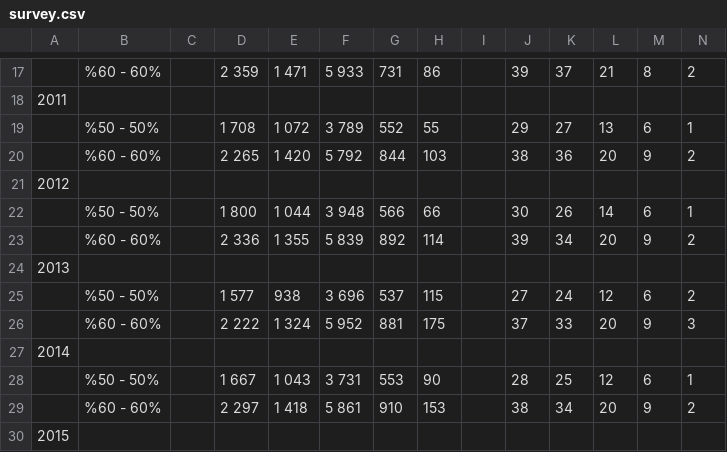
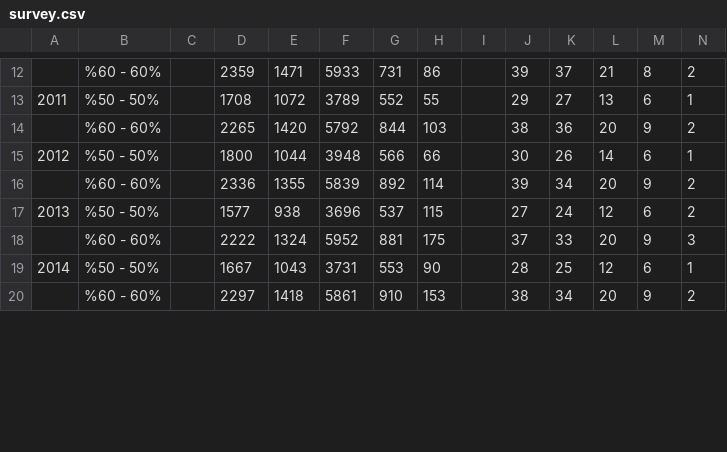
Before and after one commit to muhammedddas/final, a CSV file: data/survey.csv, drawn as a sheet; only a part is shown, gaps mark what is left out; removed rows and columns are numbered as before the commit, all else as after; the diff covers the shown part only; the diff names each change by its address in the sheet, - before the commit and + after, or states it on an @@ line.

```diff
--- a/data/survey.csv
+++ b/data/survey.csv
@@ column A renumbered between rows 3 and 35 @@
-D12: 2 359
+D12: 2359
-E12: 1 471
+E12: 1471
-F12: 5 933
+F12: 5933
-row 18: 2011
-D13: 1 708
+D13: 1708
-E13: 1 072
+E13: 1072
-F13: 3 789
+F13: 3789
-D14: 2 265
+D14: 2265
-E14: 1 420
+E14: 1420
-F14: 5 792
+F14: 5792
-row 21: 2012
-D15: 1 800
+D15: 1800
-E15: 1 044
+E15: 1044
-F15: 3 948
+F15: 3948
-D16: 2 336
+D16: 2336
-E16: 1 355
+E16: 1355
-F16: 5 839
+F16: 5839
-row 24: 2013
-D17: 1 577
+D17: 1577
-F17: 3 696
+F17: 3696
-D18: 2 222
+D18: 2222
-E18: 1 324
+E18: 1324
-F18: 5 952
+F18: 5952
-row 27: 2014
-D19: 1 667
+D19: 1667
-E19: 1 043
+E19: 1043
-F19: 3 731
+F19: 3731
-D20: 2 297
+D20: 2297
-E20: 1 418
+E20: 1418
-F20: 5 861
+F20: 5861
-row 30: 2015
```
Also changed, not shown: 12 removed rows and 74 edited cells elsewhere in this file, 1 other file.
